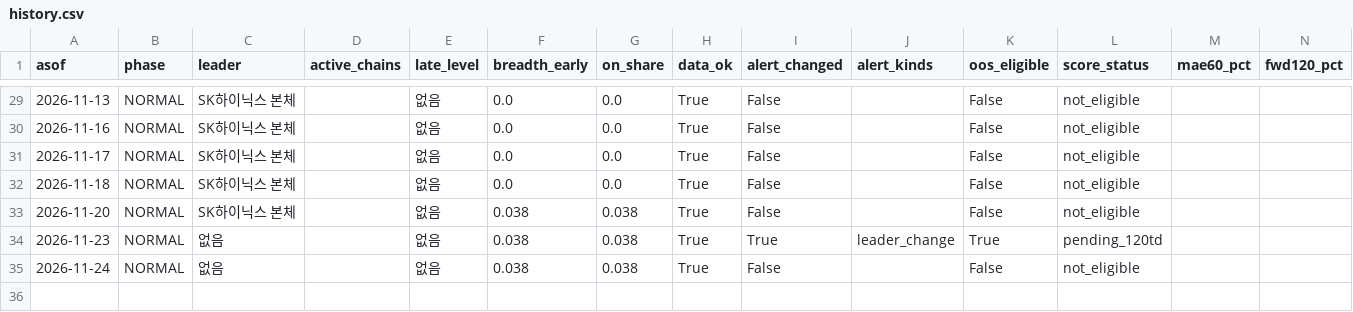
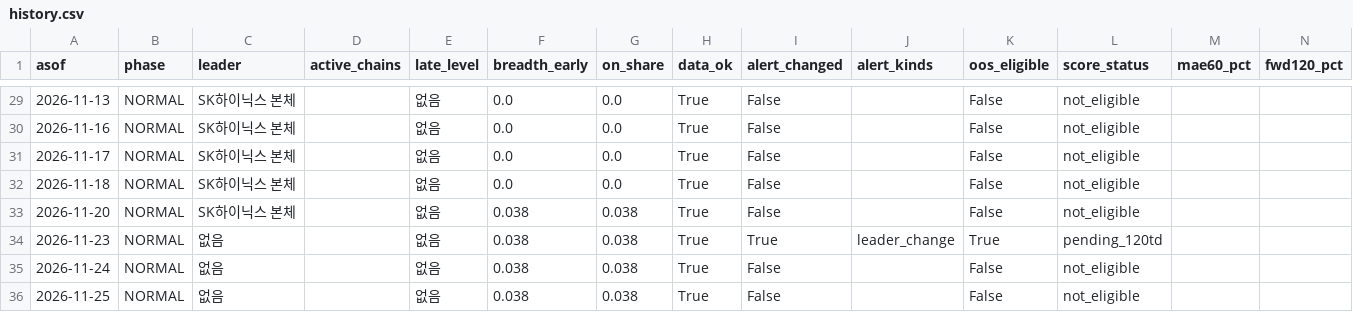
Before and after one commit to jaysallr-ux/Semis-radar, a CSV file: output/history.csv, drawn as a sheet; only a part is shown, gaps mark what is left out; rows hold the shown columns only; the diff names each change by its address in the sheet, - before the commit and + after, or states it on an @@ line.

```diff
--- a/output/history.csv
+++ b/output/history.csv
+row 36: 2026-11-25 | NORMAL | 없음 |  | 없음 | 0.038 | 0.038 | True | False |  | False | not_eligible
```
Also changed, not shown: 1 other file.
